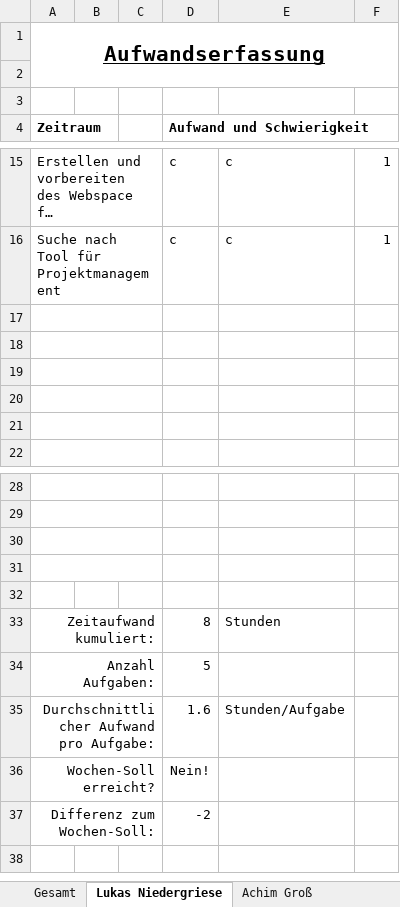
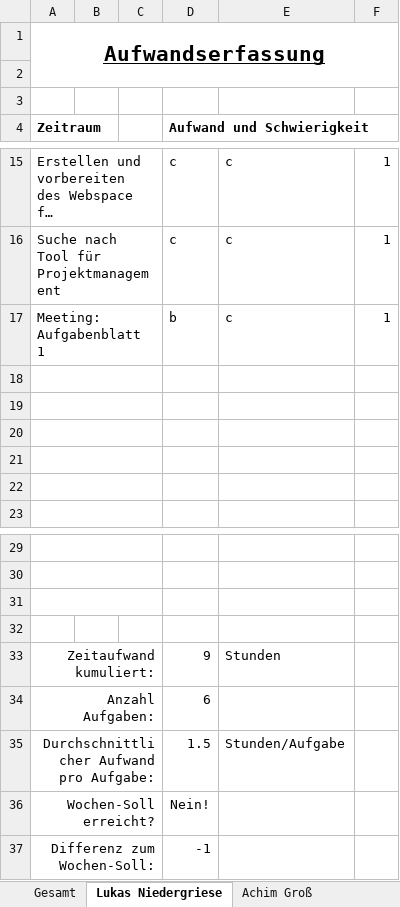
Before and after one commit to InvisibleUSA/METLAB_News, an Excel workbook: Organisation/Aufwandserfassung/Aufwandserfassung_Wochenbericht_KW10.xlsx, sheet Lukas Niedergriese, drawn as a sheet; only a part is shown, gaps mark what is left out; long unchanged cells end in …; values as stored, in another font and other column widths than the file's, no borders; conditional formats not drawn; removed rows and columns are numbered as before the commit, all else as after; the diff names each change by its address in the sheet, - before the commit and + after, or states it on an @@ line.

Commit message:
Aufwandsbericht KW10

```diff
--- a/Organisation/Aufwandserfassung/Aufwandserfassung_Wochenbericht_KW10.xlsx (sheet Lukas Niedergriese)
+++ b/Organisation/Aufwandserfassung/Aufwandserfassung_Wochenbericht_KW10.xlsx (sheet Lukas Niedergriese)
+row 17: Meeting: Aufgabenblatt 1 |  |  | b | c | 1
-A31:C31 merged
-row 32: (empty)
-D33 (Aufwand und Schwierigkeit): 8
+D33 (Aufwand und Schwierigkeit): 9
-D34 (Aufwand und Schwierigkeit): 5
+D34 (Aufwand und Schwierigkeit): 6
-D35 (Aufwand und Schwierigkeit): 1.6
+D35 (Aufwand und Schwierigkeit): 1.5
-D37 (Aufwand und Schwierigkeit): -2
+D37 (Aufwand und Schwierigkeit): -1
```
Also changed, not shown: sheet Gesamt, sheet Achim Groß, sheet Benny Gerlach, sheet Erik Hennig.
